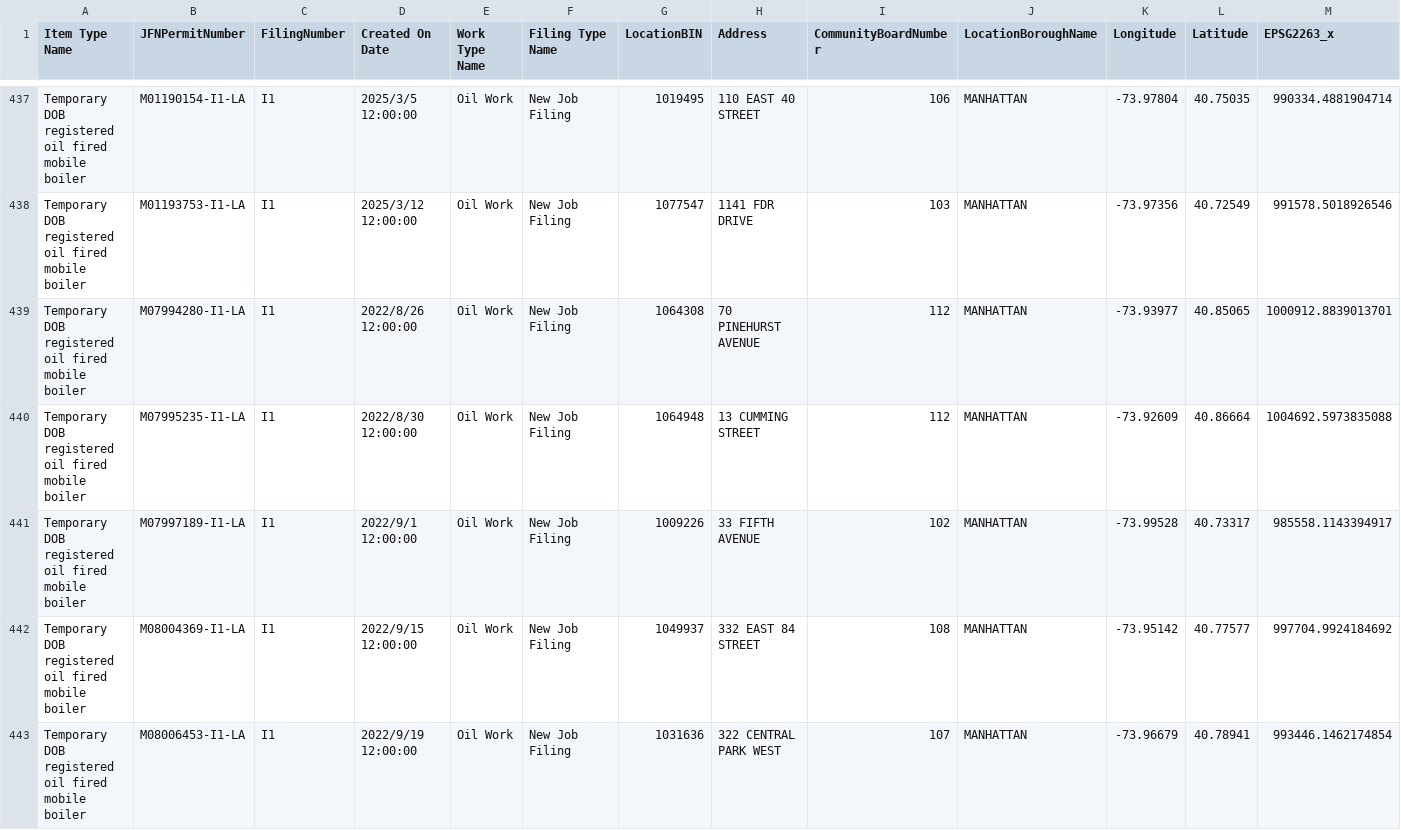
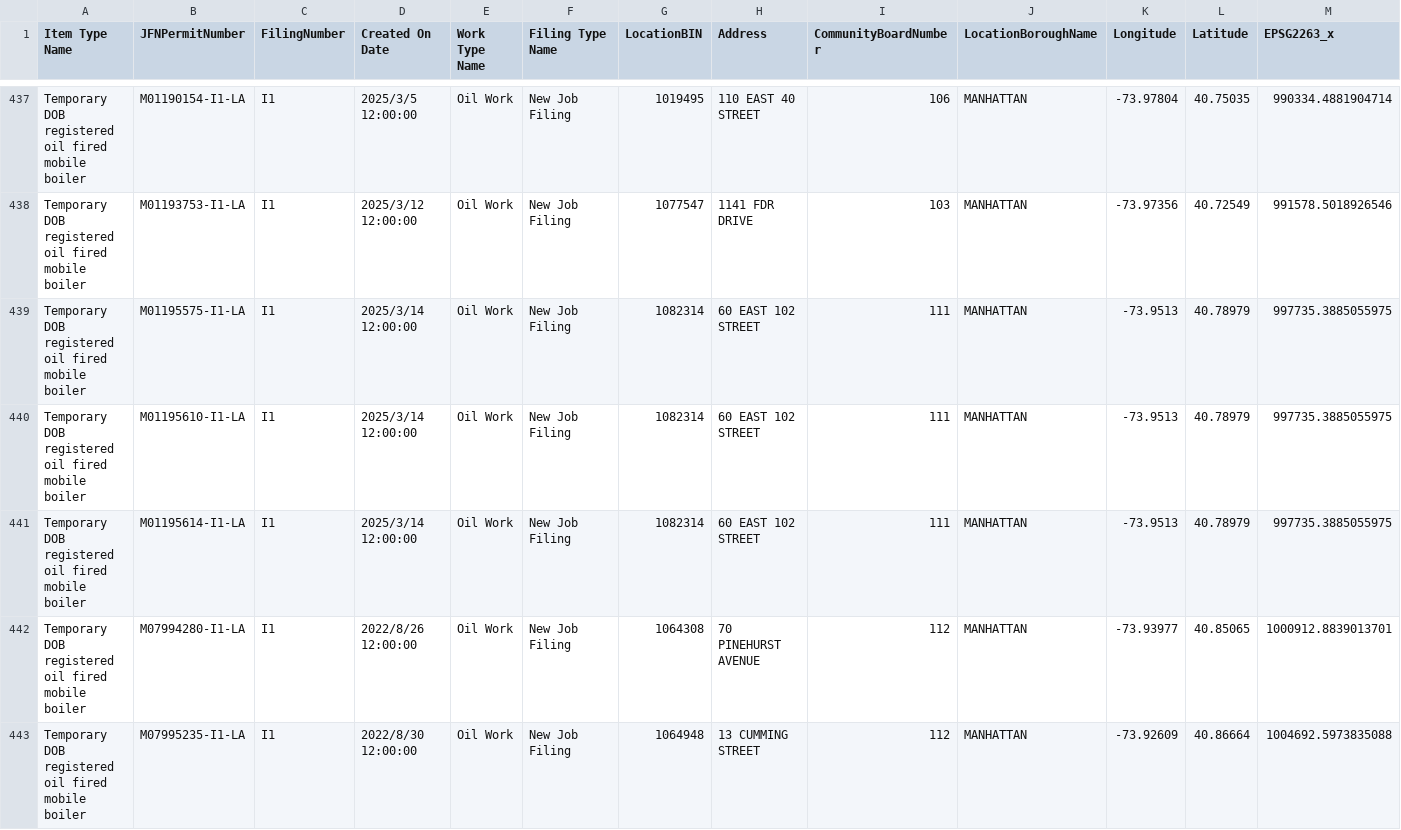
Before and after one commit to NYCDOB/Mobile_Boilers, a CSV file: data/laaMobileBoiler.csv, drawn as a sheet; only a part is shown, gaps mark what is left out; the shorter side is filled out with more unchanged rows; rows hold the shown columns only; the diff names each change by its address in the sheet, - before the commit and + after, or states it on an @@ line.

```diff
--- a/data/laaMobileBoiler.csv
+++ b/data/laaMobileBoiler.csv
+row 439: Temporary DOB registered oil fired mobile boiler | M01195575-I1-LA | I1 | 2025/3/14 12:00:00 | Oil Work | New Job Filing | 1082314 | 60 EAST 102 STREET | 111 | MANHATTAN | -73.9513 | 40.78979 | 997735.3885055975
+row 440: Temporary DOB registered oil fired mobile boiler | M01195610-I1-LA | I1 | 2025/3/14 12:00:00 | Oil Work | New Job Filing | 1082314 | 60 EAST 102 STREET | 111 | MANHATTAN | -73.9513 | 40.78979 | 997735.3885055975
+row 441: Temporary DOB registered oil fired mobile boiler | M01195614-I1-LA | I1 | 2025/3/14 12:00:00 | Oil Work | New Job Filing | 1082314 | 60 EAST 102 STREET | 111 | MANHATTAN | -73.9513 | 40.78979 | 997735.3885055975
```
Also changed, not shown: 1 other file.
